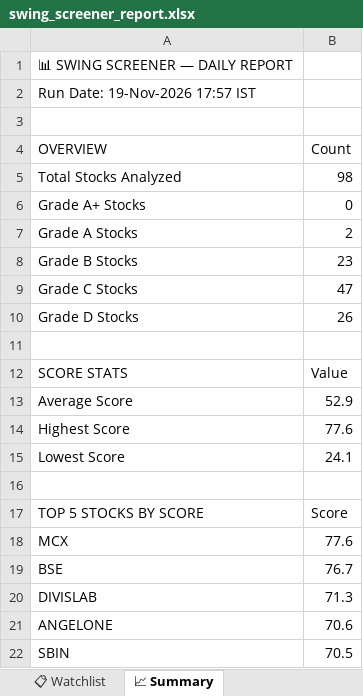
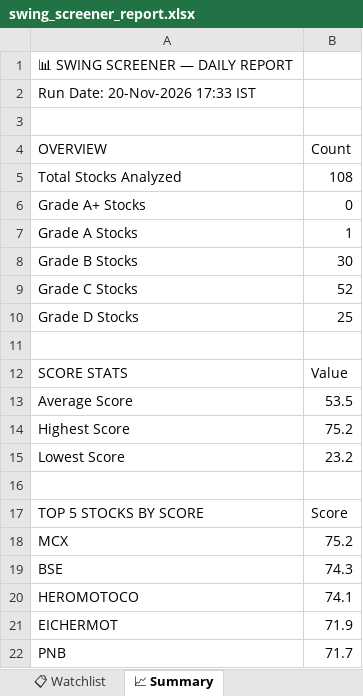
Before and after one commit to sashokkumars-sys/swing-screener, an Excel workbook: output/swing_screener_report.xlsx, sheet 📈 Summary, drawn as a sheet; values as stored, in another font and other column widths than the file's, no borders; removed rows and columns are numbered as before the commit, all else as after; the diff names each change by its address in the sheet, - before the commit and + after, or states it on an @@ line.

```diff
--- a/output/swing_screener_report.xlsx (sheet 📈 Summary)
+++ b/output/swing_screener_report.xlsx (sheet 📈 Summary)
-A2 (OVERVIEW): Run Date: 19-Nov-2026 17:57 IST
+A2 (OVERVIEW): Run Date: 20-Nov-2026 17:33 IST
-B5 (Count): 98
+B5 (Count): 108
-B7 (Count): 2
+B7 (Count): 1
-B8 (Count): 23
+B8 (Count): 30
-B9 (Count): 47
+B9 (Count): 52
-B10 (Count): 26
+B10 (Count): 25
-B13 (Count): 52.9
+B13 (Count): 53.5
-B14 (Count): 77.6
+B14 (Count): 75.2
-B15 (Count): 24.1
+B15 (Count): 23.2
-B18 (Count): 77.6
+B18 (Count): 75.2
-B19 (Count): 76.7
+B19 (Count): 74.3
-row 20: DIVISLAB | 71.3
-row 21: ANGELONE | 70.6
-row 22: SBIN | 70.5
+row 20: HEROMOTOCO | 74.1
+row 21: EICHERMOT | 71.9
+row 22: PNB | 71.7
```
Also changed, not shown: sheet 📊 All Stocks, sheet 📋 Watchlist, sheet 👀 Grade B Watch, sheet 🏆 Grade A, 2 other files.
